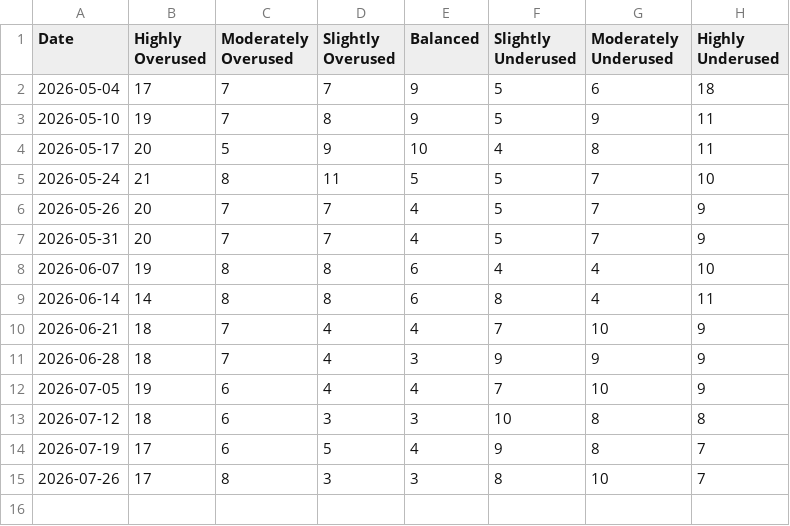
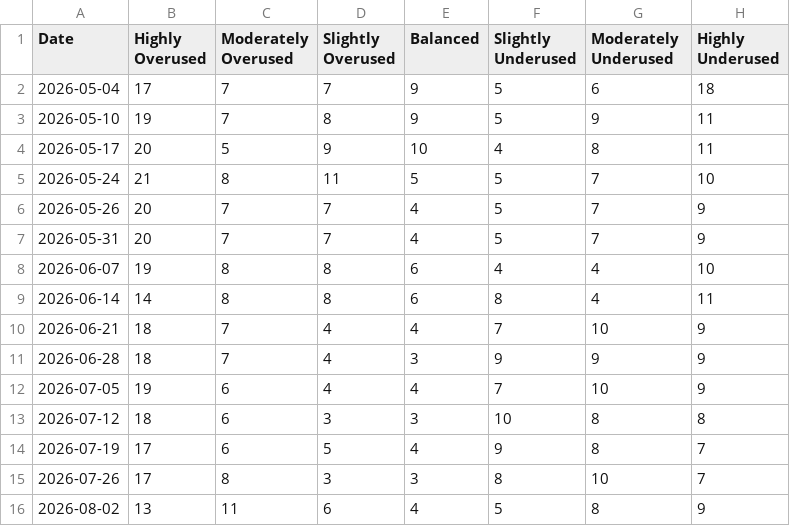
Before and after one commit to JSonntagLS/geotab-smartsheet, a CSV file: usage_history.csv, drawn as a sheet; the diff names each change by its address in the sheet, - before the commit and + after, or states it on an @@ line.

Commit message:
Update weekly fleet statistics

```diff
--- a/usage_history.csv
+++ b/usage_history.csv
+row 16: 2026-08-02 | 13 | 11 | 6 | 4 | 5 | 8 | 9
```
